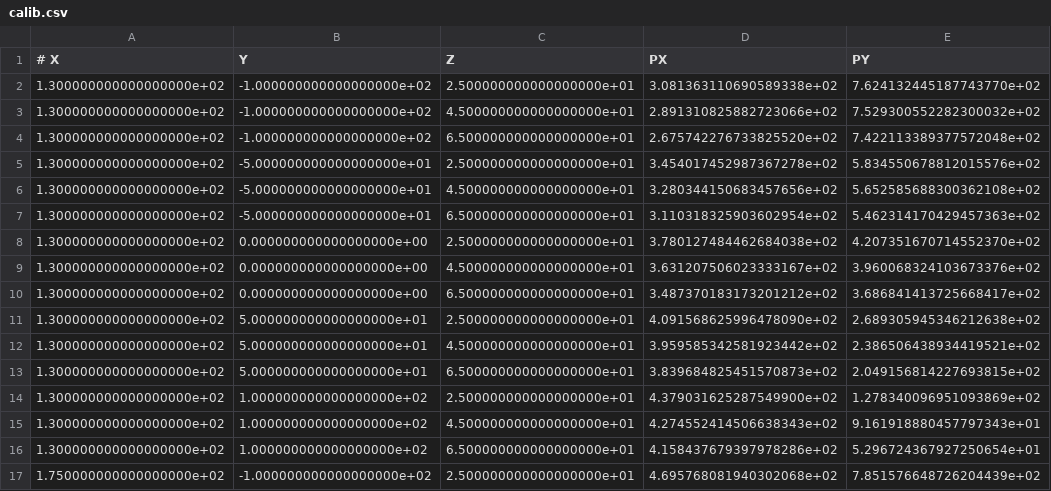
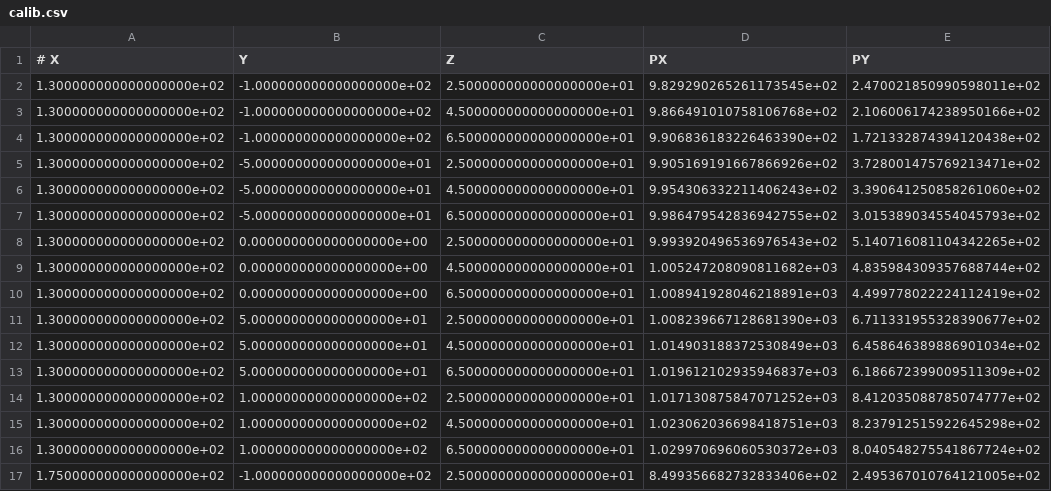
Before and after one commit to Variante/AlphaZero_Gomoku, a CSV file: calib.csv, drawn as a sheet; only a part is shown; the diff covers the shown part only.

Commit message:
update calibration

```diff
--- a/calib.csv
+++ b/calib.csv
@@ -1,17 +1,17 @@
 # X,Y,Z,PX,PY
-1.300000000000000000e+02,-1.000000000000000000e+02,2.500000000000000000e+01,3.081363110690589338e+02,7.624132445187743770e+02
-1.300000000000000000e+02,-1.000000000000000000e+02,4.500000000000000000e+01,2.891310825882723066e+02,7.529300552282300032e+02
-1.300000000000000000e+02,-1.000000000000000000e+02,6.500000000000000000e+01,2.675742276733825520e+02,7.422113389377572048e+02
-1.300000000000000000e+02,-5.000000000000000000e+01,2.500000000000000000e+01,3.454017452987367278e+02,5.834550678812015576e+02
-1.300000000000000000e+02,-5.000000000000000000e+01,4.500000000000000000e+01,3.280344150683457656e+02,5.652585688300362108e+02
-1.300000000000000000e+02,-5.000000000000000000e+01,6.500000000000000000e+01,3.110318325903602954e+02,5.462314170429457363e+02
-1.300000000000000000e+02,0.000000000000000000e+00,2.500000000000000000e+01,3.780127484462684038e+02,4.207351670714552370e+02
-1.300000000000000000e+02,0.000000000000000000e+00,4.500000000000000000e+01,3.631207506023333167e+02,3.960068324103673376e+02
-1.300000000000000000e+02,0.000000000000000000e+00,6.500000000000000000e+01,3.487370183173201212e+02,3.686841413725668417e+02
-1.300000000000000000e+02,5.000000000000000000e+01,2.500000000000000000e+01,4.091568625996478090e+02,2.689305945346212638e+02
-1.300000000000000000e+02,5.000000000000000000e+01,4.500000000000000000e+01,3.959585342581923442e+02,2.386506438934419521e+02
-1.300000000000000000e+02,5.000000000000000000e+01,6.500000000000000000e+01,3.839684825451570873e+02,2.049156814227693815e+02
-1.300000000000000000e+02,1.000000000000000000e+02,2.500000000000000000e+01,4.379031625287549900e+02,1.278340096951093869e+02
-1.300000000000000000e+02,1.000000000000000000e+02,4.500000000000000000e+01,4.274552414506638343e+02,9.161918880457797343e+01
-1.300000000000000000e+02,1.000000000000000000e+02,6.500000000000000000e+01,4.158437679397978286e+02,5.296724367927250654e+01
-1.750000000000000000e+02,-1.000000000000000000e+02,2.500000000000000000e+01,4.695768081940302068e+02,7.851576648726204439e+02
+1.300000000000000000e+02,-1.000000000000000000e+02,2.500000000000000000e+01,9.829290265261173545e+02,2.470021850990598011e+02
+1.300000000000000000e+02,-1.000000000000000000e+02,4.500000000000000000e+01,9.866491010758106768e+02,2.106006174238950166e+02
+1.300000000000000000e+02,-1.000000000000000000e+02,6.500000000000000000e+01,9.906836183226463390e+02,1.721332874394120438e+02
+1.300000000000000000e+02,-5.000000000000000000e+01,2.500000000000000000e+01,9.905169191667866926e+02,3.728001475769213471e+02
+1.300000000000000000e+02,-5.000000000000000000e+01,4.500000000000000000e+01,9.954306332211406243e+02,3.390641250858261060e+02
+1.300000000000000000e+02,-5.000000000000000000e+01,6.500000000000000000e+01,9.986479542836942755e+02,3.015389034554045793e+02
+1.300000000000000000e+02,0.000000000000000000e+00,2.500000000000000000e+01,9.993920496536976543e+02,5.140716081104342265e+02
+1.300000000000000000e+02,0.000000000000000000e+00,4.500000000000000000e+01,1.005247208090811682e+03,4.835984309357688744e+02
+1.300000000000000000e+02,0.000000000000000000e+00,6.500000000000000000e+01,1.008941928046218891e+03,4.499778022224112419e+02
+1.300000000000000000e+02,5.000000000000000000e+01,2.500000000000000000e+01,1.008239667128681390e+03,6.711331955328390677e+02
+1.300000000000000000e+02,5.000000000000000000e+01,4.500000000000000000e+01,1.014903188372530849e+03,6.458646389886901034e+02
+1.300000000000000000e+02,5.000000000000000000e+01,6.500000000000000000e+01,1.019612102935946837e+03,6.186672399009511309e+02
+1.300000000000000000e+02,1.000000000000000000e+02,2.500000000000000000e+01,1.017130875847071252e+03,8.412035088785074777e+02
+1.300000000000000000e+02,1.000000000000000000e+02,4.500000000000000000e+01,1.023062036698418751e+03,8.237912515922645298e+02
+1.300000000000000000e+02,1.000000000000000000e+02,6.500000000000000000e+01,1.029970696060530372e+03,8.040548275541867724e+02
+1.750000000000000000e+02,-1.000000000000000000e+02,2.500000000000000000e+01,8.499356682732833406e+02,2.495367010764121005e+02
```
Also changed, not shown: 118 edited cells elsewhere in this file, 4 other files.
